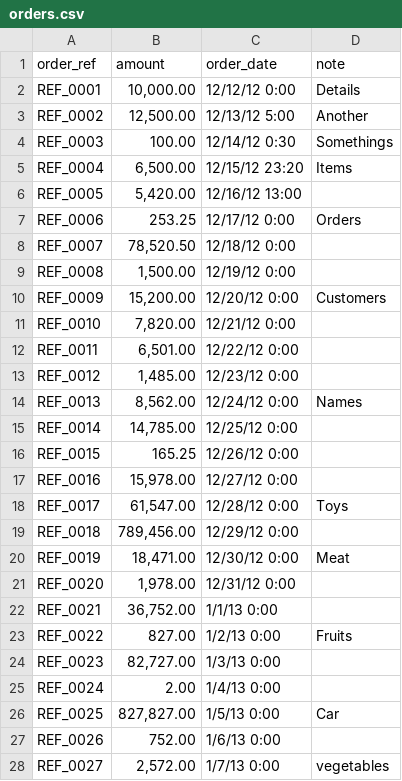
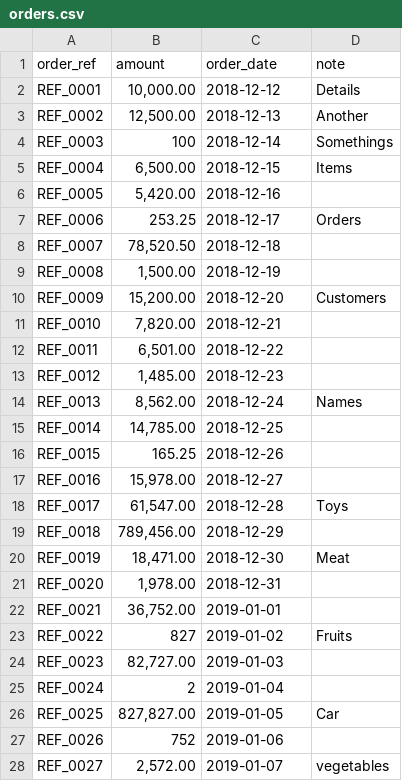
Before and after one commit to ChamithKodikara/spring-batch-demo, a CSV file: src/main/resources/csv/orders.csv, drawn as a sheet; only a part is shown; the diff covers the shown part only.

```diff
--- a/src/main/resources/csv/orders.csv
+++ b/src/main/resources/csv/orders.csv
@@ -1,28 +1,28 @@
 order_ref,amount,order_date,note
-REF_0001,"10,000.00",12/12/12 0:00,Details
-REF_0002,"12,500.00",12/13/12 5:00,Another
-REF_0003,100.00,12/14/12 0:30,Somethings
-REF_0004,"6,500.00",12/15/12 23:20,Items
-REF_0005,"5,420.00",12/16/12 13:00,
-REF_0006,253.25,12/17/12 0:00,Orders
-REF_0007,"78,520.50",12/18/12 0:00,
-REF_0008,"1,500.00",12/19/12 0:00,
-REF_0009,"15,200.00",12/20/12 0:00,Customers
-REF_0010,"7,820.00",12/21/12 0:00,
-REF_0011,"6,501.00",12/22/12 0:00,
-REF_0012,"1,485.00",12/23/12 0:00,
-REF_0013,"8,562.00",12/24/12 0:00,Names
-REF_0014,"14,785.00",12/25/12 0:00,
-REF_0015,165.25,12/26/12 0:00,
-REF_0016,"15,978.00",12/27/12 0:00,
-REF_0017,"61,547.00",12/28/12 0:00,Toys
-REF_0018,"789,456.00",12/29/12 0:00,
-REF_0019,"18,471.00",12/30/12 0:00,Meat
-REF_0020,"1,978.00",12/31/12 0:00,
-REF_0021,"36,752.00",1/1/13 0:00,
-REF_0022,827.00,1/2/13 0:00,Fruits
-REF_0023,"82,727.00",1/3/13 0:00,
-REF_0024,2.00,1/4/13 0:00,
-REF_0025,"827,827.00",1/5/13 0:00,Car
-REF_0026,752.00,1/6/13 0:00,
-REF_0027,"2,572.00",1/7/13 0:00,vegetables
+REF_0001,"10,000.00",2018-12-12,Details
+REF_0002,"12,500.00",2018-12-13,Another
+REF_0003,100,2018-12-14,Somethings
+REF_0004,"6,500.00",2018-12-15,Items
+REF_0005,"5,420.00",2018-12-16,
+REF_0006,253.25,2018-12-17,Orders
+REF_0007,"78,520.50",2018-12-18,
+REF_0008,"1,500.00",2018-12-19,
+REF_0009,"15,200.00",2018-12-20,Customers
+REF_0010,"7,820.00",2018-12-21,
+REF_0011,"6,501.00",2018-12-22,
+REF_0012,"1,485.00",2018-12-23,
+REF_0013,"8,562.00",2018-12-24,Names
+REF_0014,"14,785.00",2018-12-25,
+REF_0015,165.25,2018-12-26,
+REF_0016,"15,978.00",2018-12-27,
+REF_0017,"61,547.00",2018-12-28,Toys
+REF_0018,"789,456.00",2018-12-29,
+REF_0019,"18,471.00",2018-12-30,Meat
+REF_0020,"1,978.00",2018-12-31,
+REF_0021,"36,752.00",2019-01-01,
+REF_0022,827,2019-01-02,Fruits
+REF_0023,"82,727.00",2019-01-03,
+REF_0024,2,2019-01-04,
+REF_0025,"827,827.00",2019-01-05,Car
+REF_0026,752,2019-01-06,
+REF_0027,"2,572.00",2019-01-07,vegetables
```
Also changed, not shown: 5 edited cells elsewhere in this file, 2 other files.
